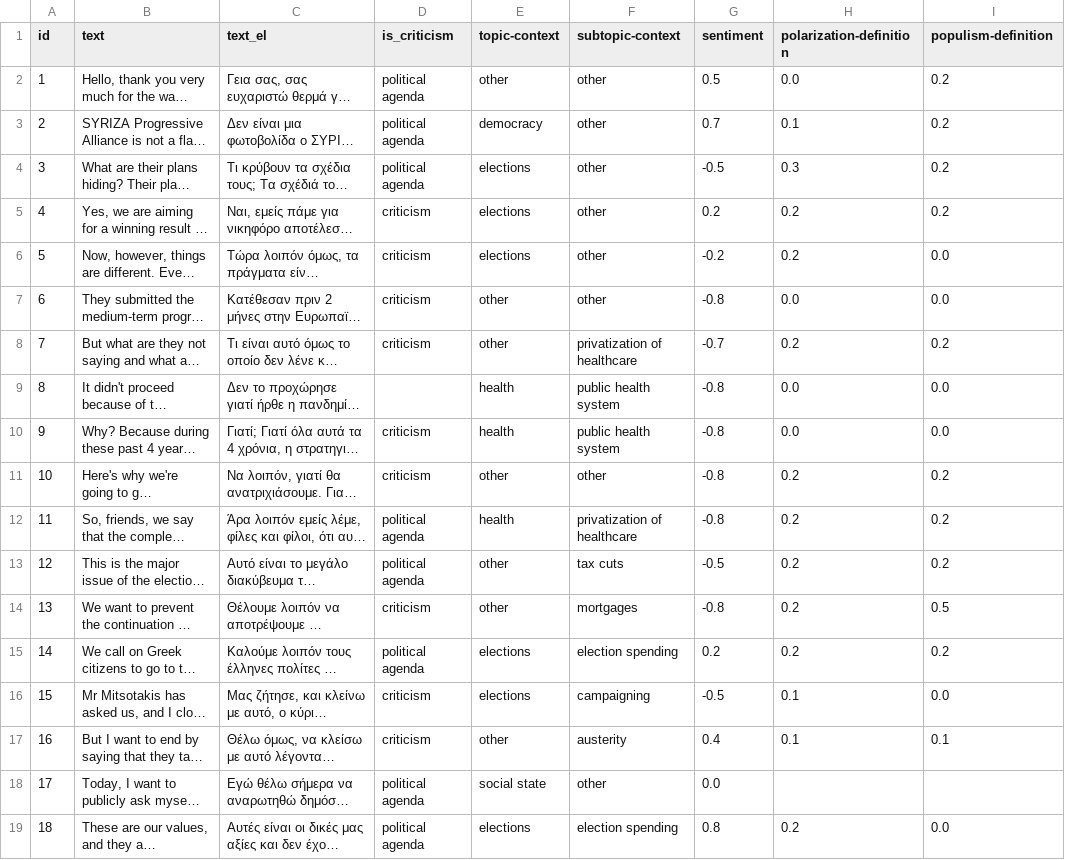
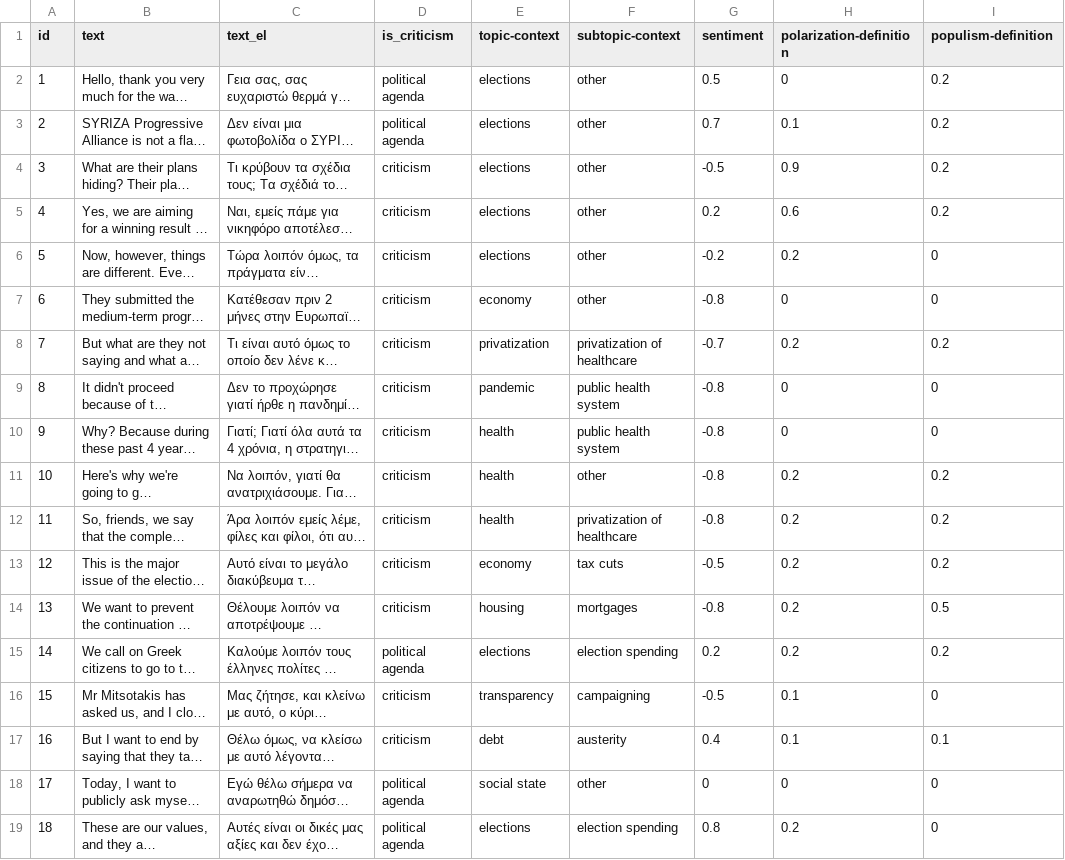
Before and after one commit to Datalab-AUTH/imedd-political-speech-data-test, a CSV file: pre-elections-2/Tsipras/Tsipras_2023_06_10_Nea_Ionia_Volou/analysis/final/analysis_results_formatted.csv, drawn as a sheet; only a part is shown; long unchanged cells end in …; the diff names each change by its address in the sheet, - before the commit and + after, or states it on an @@ line.

Commit message:
Updating results with fixed for speech /Users/troboukis/Desktop/Tsipras_2023_06_10_Nea_Ionia_Volou

```diff
--- a/pre-elections-2/Tsipras/Tsipras_2023_06_10_Nea_Ionia_Volou/analysis/final/analysis_results_formatted.csv
+++ b/pre-elections-2/Tsipras/Tsipras_2023_06_10_Nea_Ionia_Volou/analysis/final/analysis_results_formatted.csv
-E2 (topic-context): other
+E2 (topic-context): elections
-H2 (polarization-definition): 0.0
+H2 (polarization-definition): 0
-E3 (topic-context): democracy
+E3 (topic-context): elections
-D4 (is_criticism): political agenda
+D4 (is_criticism): criticism
-H4 (polarization-definition): 0.3
+H4 (polarization-definition): 0.9
-H5 (polarization-definition): 0.2
+H5 (polarization-definition): 0.6
-I6:I7 (populism-definition): 0.0
+I6:I7 (populism-definition): 0
-E7 (topic-context): other
+E7 (topic-context): economy
-H7 (polarization-definition): 0.0
+H7 (polarization-definition): 0
-E8 (topic-context): other
+E8 (topic-context): privatization
-D9 (is_criticism): (empty)
+D9 (is_criticism): criticism
-E9 (topic-context): health
+E9 (topic-context): pandemic
-H9:H10 (polarization-definition): 0.0
+H9:H10 (polarization-definition): 0
-I9:I10 (populism-definition): 0.0
+I9:I10 (populism-definition): 0
-E11 (topic-context): other
+E11 (topic-context): health
-D12:D13 (is_criticism): political agenda
+D12:D13 (is_criticism): criticism
-E13 (topic-context): other
+E13 (topic-context): economy
-E14 (topic-context): other
+E14 (topic-context): housing
-E16 (topic-context): elections
+E16 (topic-context): transparency
-I16 (populism-definition): 0.0
+I16 (populism-definition): 0
-E17 (topic-context): other
+E17 (topic-context): debt
-G18 (sentiment): 0.0
+G18 (sentiment): 0
-H18 (polarization-definition): (empty)
+H18 (polarization-definition): 0
-I18 (populism-definition): (empty)
+I18 (populism-definition): 0
-I19 (populism-definition): 0.0
+I19 (populism-definition): 0
```
Also changed, not shown: 20 other files.
